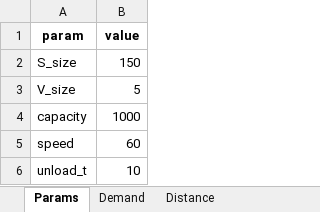
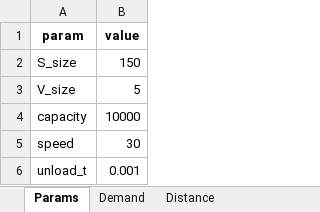
Before and after one commit to AlbrechtMaximilian/Shelter-Routing, an Excel workbook: real_data.xlsx, sheet Params, drawn as a sheet; values as stored, in another font and other column widths than the file's, no borders; the diff names each change by its address in the sheet, - before the commit and + after, or states it on an @@ line.

```diff
--- a/real_data.xlsx (sheet Params)
+++ b/real_data.xlsx (sheet Params)
-B4 (value): 1000
+B4 (value): 10000
-B5 (value): 60
+B5 (value): 30
-B6 (value): 10
+B6 (value): 0.001
```
Also changed, not shown: sheet Distance, 1 other file.
